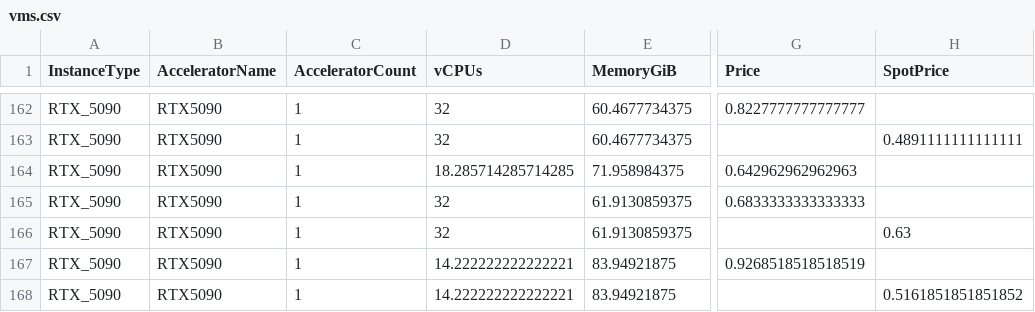
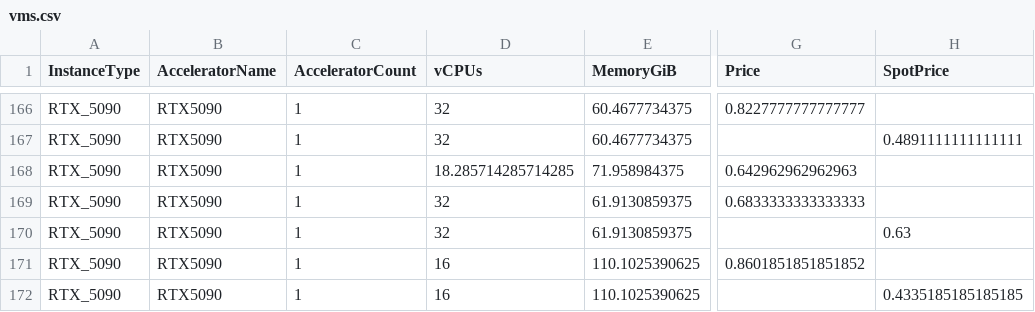
Before and after one commit to anycloud-sh/catalog, a CSV file: vast/vms.csv, drawn as a sheet; only a part is shown, gaps mark what is left out; addresses are those after the commit; the diff covers the shown part only; the diff names each change by its address in the sheet, - before the commit and + after, or states it on an @@ line.

Commit message:
Update catalogs 2026-09-24

```diff
--- a/vast/vms.csv
+++ b/vast/vms.csv
-D171:D172 (vCPUs): 14.222222222222221
+D171:D172 (vCPUs): 16
-E171:E172 (MemoryGiB): 83.94921875
+E171:E172 (MemoryGiB): 110.1025390625
-G171 (Price): 0.9268518518518519
+G171 (Price): 0.8601851851851852
-H172 (SpotPrice): 0.5161851851851852
+H172 (SpotPrice): 0.4335185185185185
```
Also changed, not shown: 4 added rows and 20 edited cells elsewhere in this file.
